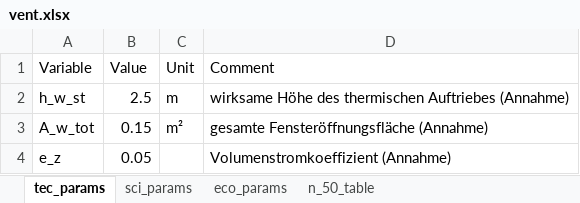
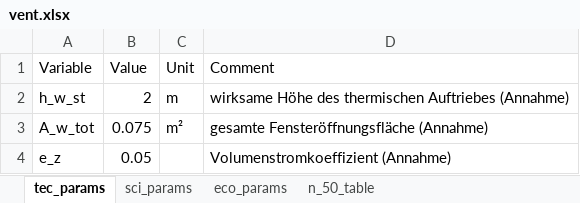
Before and after one commit to SeRemy/Subsidy-Optimization, an Excel workbook: raw_inputs/vent.xlsx, sheet tec_params, drawn as a sheet; values as stored, in another font and other column widths than the file's, no borders; the diff names each change by its address in the sheet, - before the commit and + after, or states it on an @@ line.

Commit message:
latest version with problem of wrong unit (kWh instead of Wh)

```diff
--- a/raw_inputs/vent.xlsx (sheet tec_params)
+++ b/raw_inputs/vent.xlsx (sheet tec_params)
-B2 (Value): 2.5
+B2 (Value): 2
-B3 (Value): 0.15
+B3 (Value): 0.075
```
Also changed, not shown: sheet sci_params, 5 other files.
